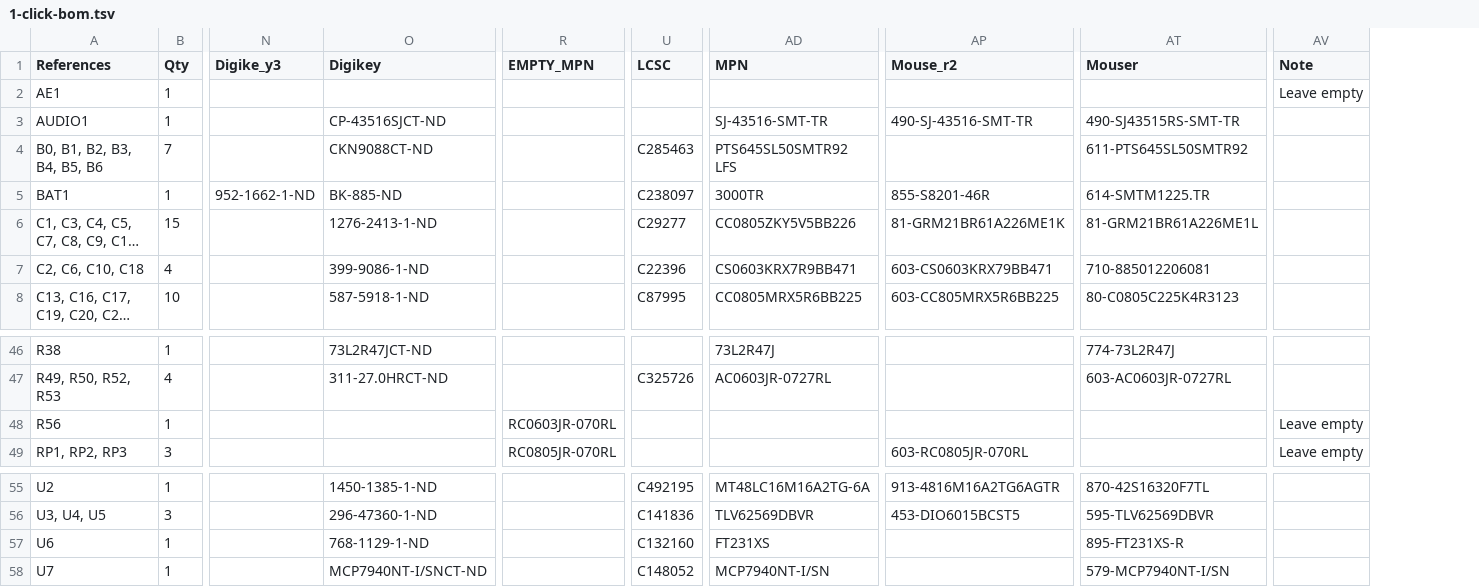
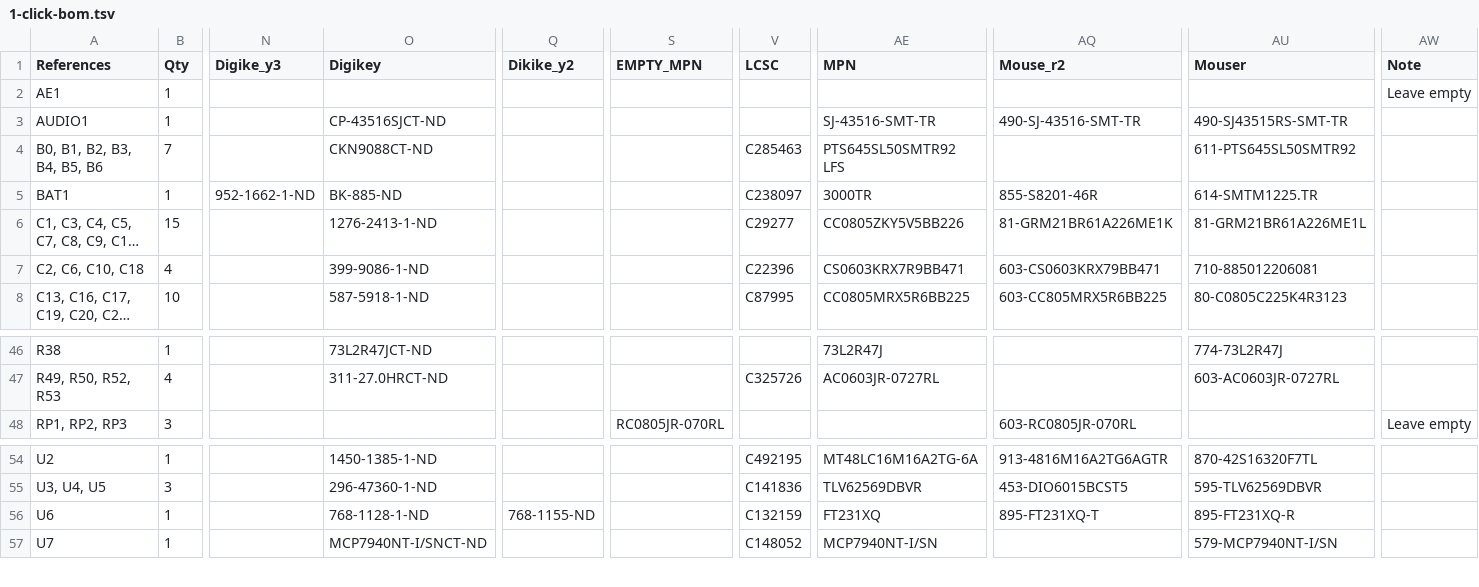
Before and after one commit to emard/ulx3s, a TSV file: 1-click-bom.tsv, drawn as a sheet; only a part is shown, gaps mark what is left out; long unchanged cells end in …; removed rows and columns are numbered as before the commit, all else as after; rows hold the shown columns only; the diff names each change by its address in the sheet, - before the commit and + after, or states it on an @@ line.

Commit message:
1-click-bom.tsv new PNs for FT231XQ

```diff
--- a/1-click-bom.tsv
+++ b/1-click-bom.tsv
+column Q (Dikike_y2), row 56: 768-1155-ND
-row 48: R56 | 1 |  |  | RC0603JR-070RL |  |  |  |  | Leave empty
-O56 (Digikey): 768-1129-1-ND
+O56 (Digikey): 768-1128-1-ND
-V56 (LCSC): C132160
+V56 (LCSC): C132159
-AE56 (MPN): FT231XS
+AE56 (MPN): FT231XQ
-AQ56 (Mouse_r2): (empty)
+AQ56 (Mouse_r2): 895-FT231XQ-T
-AU56 (Mouser): 895-FT231XS-R
+AU56 (Mouser): 895-FT231XQ-R
```
